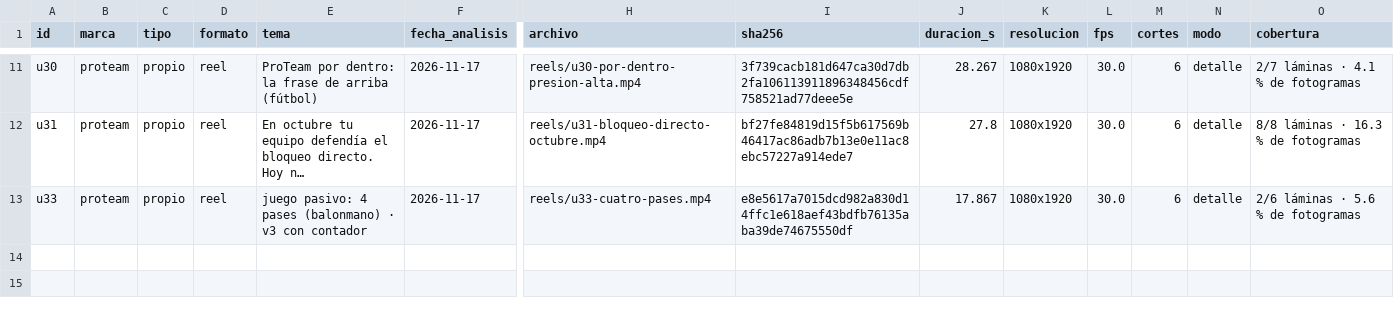
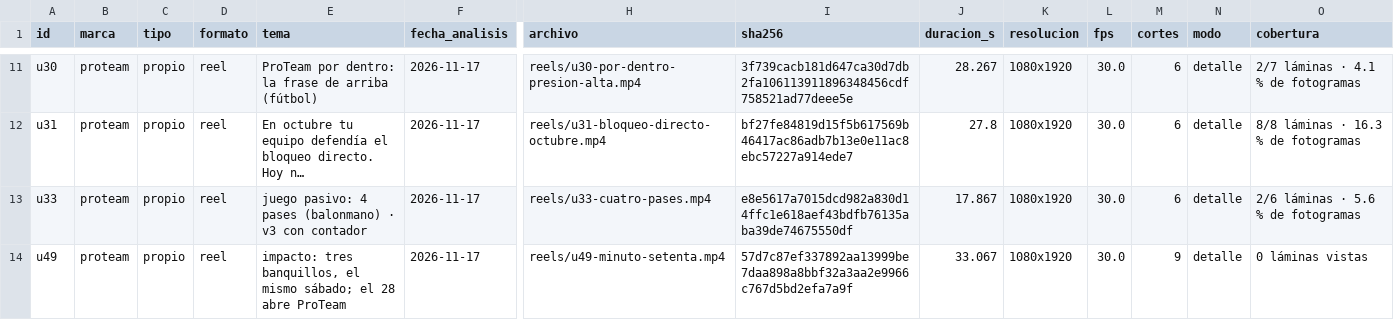
Before and after one commit to biellopez77-png/proteam.instagram, a CSV file: intel/INDEX.csv, drawn as a sheet; only a part is shown, gaps mark what is left out; long unchanged cells end in …; rows hold the shown columns only; the diff names each change by its address in the sheet, - before the commit and + after, or states it on an @@ line.

```diff
--- a/intel/INDEX.csv
+++ b/intel/INDEX.csv
+row 14: u49 | proteam | propio | reel | impacto: tres banquillos, el mismo sábado; el 28 abre ProTeam | 2026-11-17 | reels/u49-minuto-setenta.mp4 | 57d7c87ef337892aa13999be7daa898a8bbf32a3aa2e9966c767d5bd2efa7a9f | 33.067 | 1080x1920 | 30.0 | 9 | detalle | 0 láminas vistas
```
Also changed, not shown: banco/INVENTARIO.csv, intel/aprendizaje/CARACTERISTICAS.csv, 44 other files.
